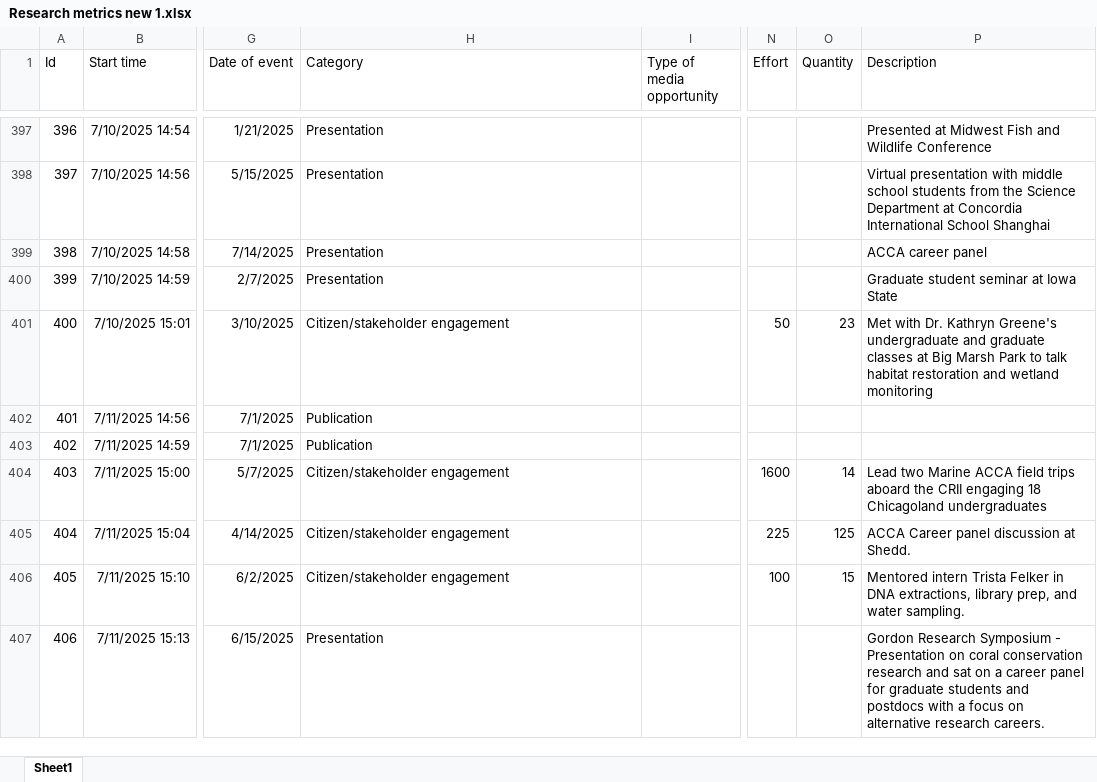
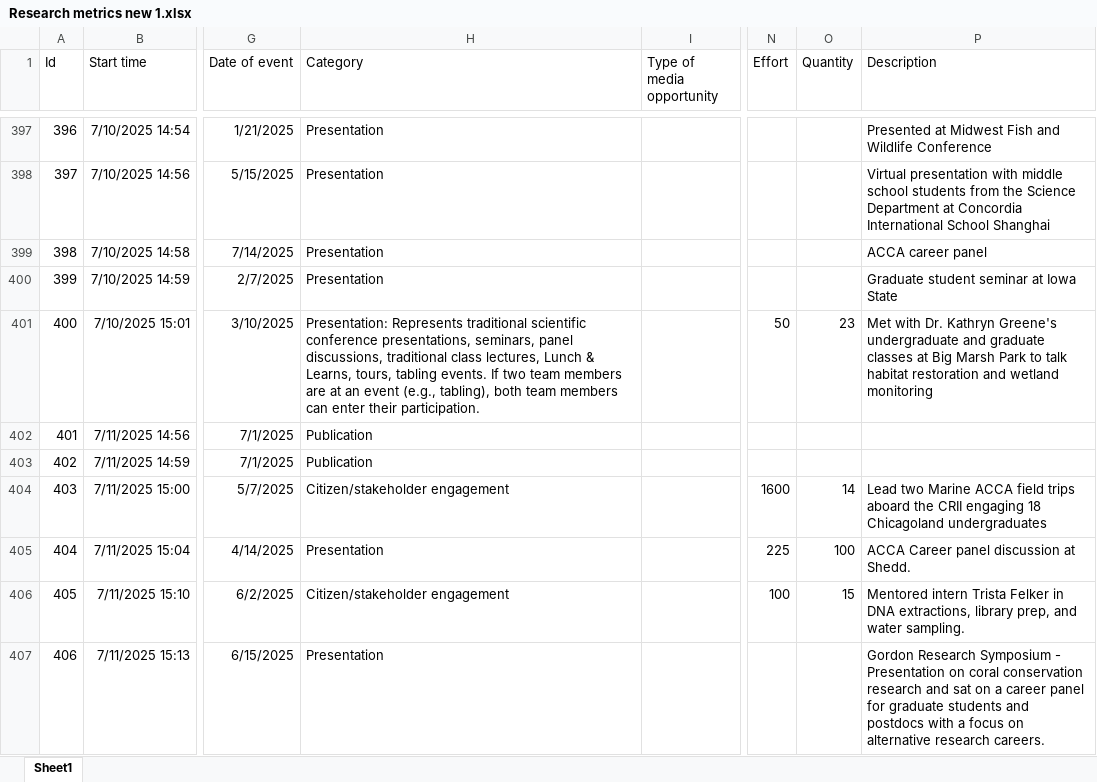
Before and after one commit to jrcunning/research_metrics, an Excel workbook: data/Research metrics new 1.xlsx, sheet Sheet1, drawn as a sheet; only a part is shown, gaps mark what is left out; values as stored, in another font and other column widths than the file's, no borders; table styles not drawn; the diff covers the shown part only; the diff names each change by its address in the sheet, - before the commit and + after, or states it on an @@ line.

Commit message:
reclass people engaged to presentation

```diff
--- a/data/Research metrics new 1.xlsx (sheet Sheet1)
+++ b/data/Research metrics new 1.xlsx (sheet Sheet1)
-H401 (Category): Citizen/stakeholder engagement
+H401 (Category): Presentation: Represents traditional scientific conference presentations, seminars, panel discussions, traditional class lectures, Lunch & Learns, tours, tabling events. If two team members are at an event (e.g., tabling), both team members can enter their participation.
-H405 (Category): Citizen/stakeholder engagement
+H405 (Category): Presentation
-O405 (Quantity): 125
+O405 (Quantity): 100
```
Also changed, not shown: 11 added rows and 42 edited cells elsewhere in this sheet, data/research_metrics_2019-2022.xlsx, data/research_metrics_2022-2024.xlsx, 3 other files.
